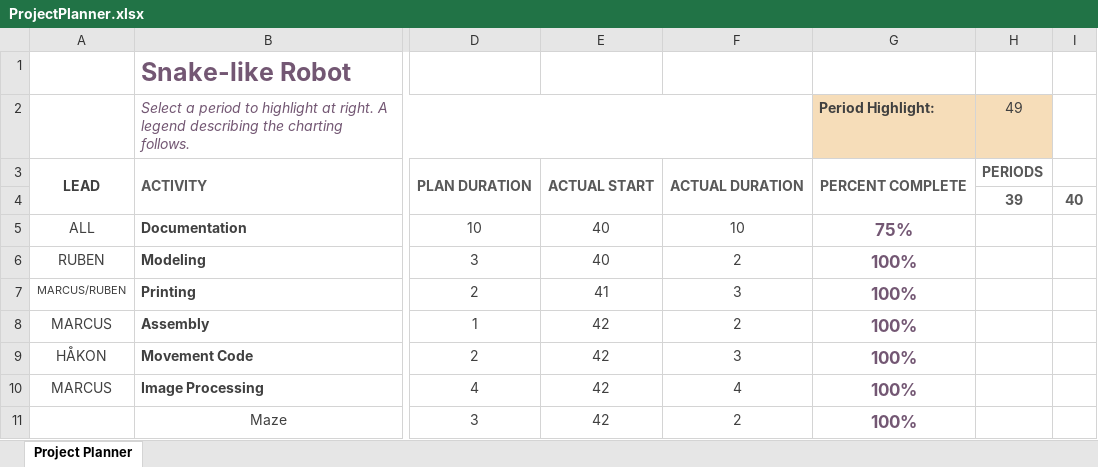
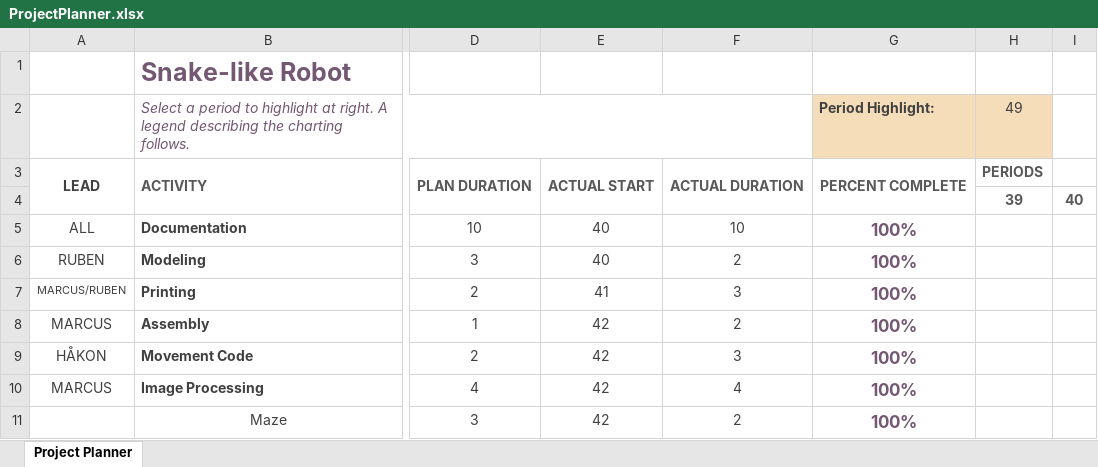
Before and after one commit to VeslRuben/Luretiks-Slange, an Excel workbook: Documents/ProjectPlanner.xlsx, sheet Project Planner, drawn as a sheet; only a part is shown, gaps mark what is left out; values as stored, in another font and other column widths than the file's, no borders; conditional formats not drawn; the diff names each change by its address in the sheet, - before the commit and + after, or states it on an @@ line.

```diff
--- a/Documents/ProjectPlanner.xlsx (sheet Project Planner)
+++ b/Documents/ProjectPlanner.xlsx (sheet Project Planner)
-G5 (Period Highlight:): 75%
+G5 (Period Highlight:): 100%
```
Also changed, not shown: 7 other files.
